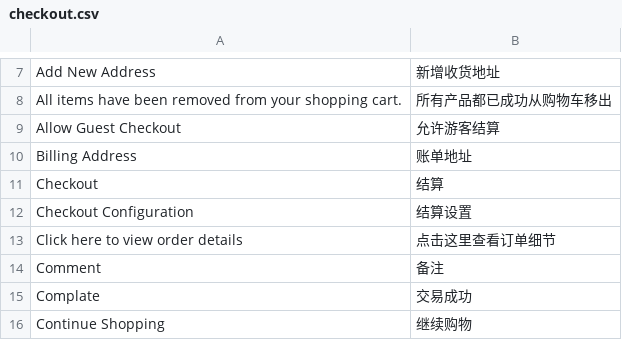
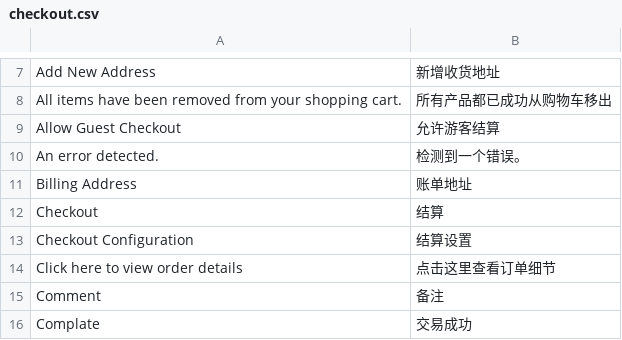
Before and after one commit to peachyang/py_website, a CSV file: app/i18n/zh-CN/checkout.csv, drawn as a sheet; only a part is shown, gaps mark what is left out; the shorter side is filled out with more unchanged rows.

```diff
--- a/app/i18n/zh-CN/checkout.csv
+++ b/app/i18n/zh-CN/checkout.csv
@@ -9,2 +9,3 @@
 "Allow Guest Checkout","允许游客结算"
+"An error detected.","检测到一个错误。"
 "Billing Address","账单地址"
```
Also changed, not shown: app/i18n/zh-CN/balance.csv, 6 other files.
